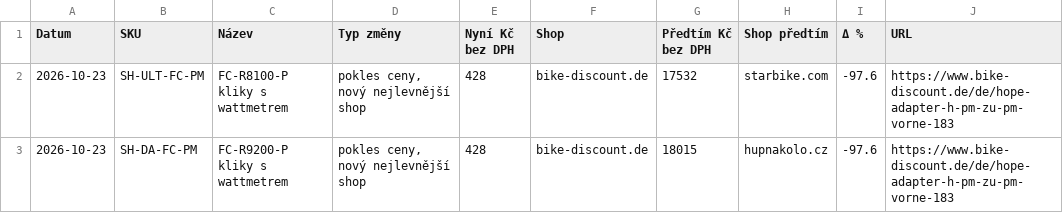
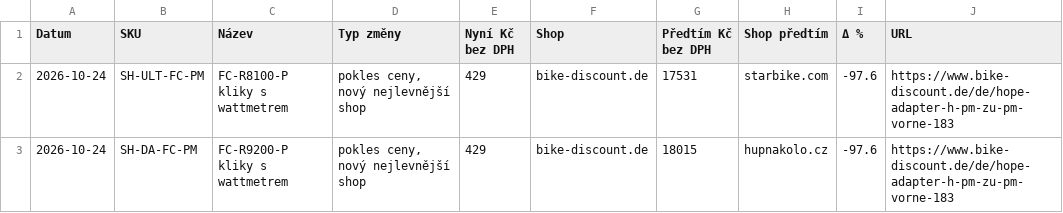
Before and after one commit to Velomania-sro/pricebot-eu, a CSV file: data/changes.csv, drawn as a sheet.

```diff
--- a/data/changes.csv
+++ b/data/changes.csv
@@ -1,3 +1,3 @@
 Datum,SKU,Název,Typ změny,Nyní Kč bez DPH,Shop,Předtím Kč bez DPH,Shop předtím,Δ %,URL
-2026-10-23,SH-ULT-FC-PM,FC-R8100-P kliky s wattmetrem,"pokles ceny, nový nejlevnější shop",428,bike-discount.de,17532,starbike.com,-97.6,https://www.bike-discount.de/de/hope-adapter-h-pm-zu-pm-vorne-183
-2026-10-23,SH-DA-FC-PM,FC-R9200-P kliky s wattmetrem,"pokles ceny, nový nejlevnější shop",428,bike-discount.de,18015,hupnakolo.cz,-97.6,https://www.bike-discount.de/de/hope-adapter-h-pm-zu-pm-vorne-183
+2026-10-24,SH-ULT-FC-PM,FC-R8100-P kliky s wattmetrem,"pokles ceny, nový nejlevnější shop",429,bike-discount.de,17531,starbike.com,-97.6,https://www.bike-discount.de/de/hope-adapter-h-pm-zu-pm-vorne-183
+2026-10-24,SH-DA-FC-PM,FC-R9200-P kliky s wattmetrem,"pokles ceny, nový nejlevnější shop",429,bike-discount.de,18015,hupnakolo.cz,-97.6,https://www.bike-discount.de/de/hope-adapter-h-pm-zu-pm-vorne-183
```
Also changed, not shown: data/detail.csv, data/history_min.csv, 4 other files.
